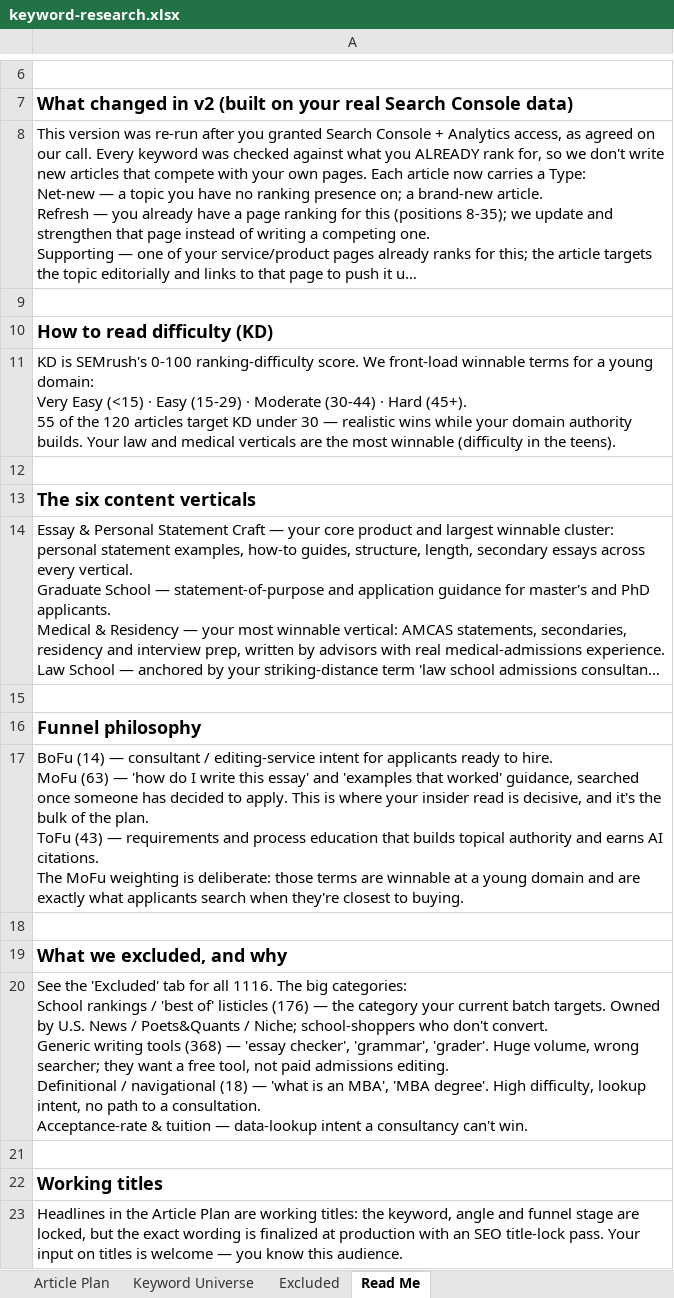
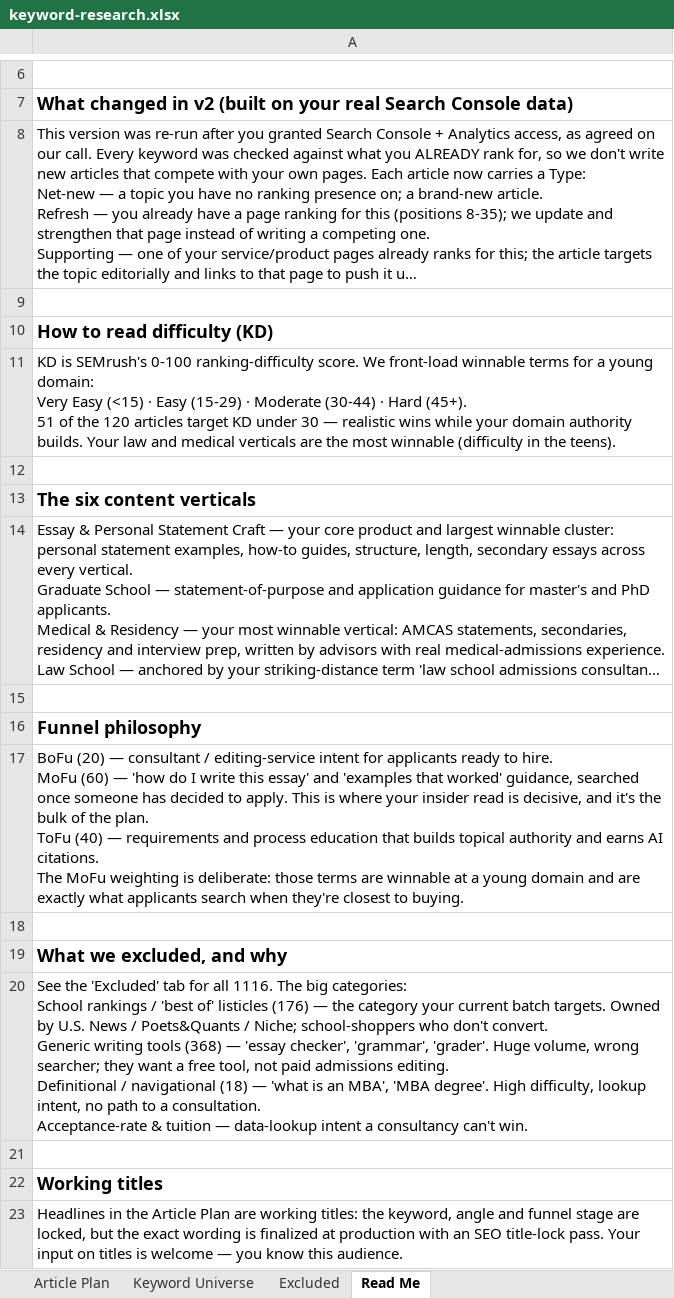
Before and after one commit to jonestj-boop/decks, an Excel workbook: decks/exceptional-grad/keyword-research.xlsx, sheet Read Me, drawn as a sheet; only a part is shown, gaps mark what is left out; long unchanged cells end in …; values as stored, in another font and other column widths than the file's, no borders; ↵ is a line break in a cell; the diff names each change by its address in the sheet, - before the commit and + after, or states it on an @@ line.

```diff
--- a/decks/exceptional-grad/keyword-research.xlsx (sheet Read Me)
+++ b/decks/exceptional-grad/keyword-research.xlsx (sheet Read Me)
-A11: …Hard (45+). ↵ 55 of the…
+A11: …Hard (45+). ↵ 51 of the…
-A17: BoFu (14) — consultant / editing-service intent for applicants ready to hire. ↵ MoFu (63) — 'how do I write this essay' and 'examples that worked' guidance, searched once someone has decided to apply. This is where your insider read is decisive, and it's the bulk of the plan. ↵ ToFu (43) — requirements…
+A17: BoFu (20) — consultant / editing-service intent for applicants ready to hire. ↵ MoFu (60) — 'how do I write this essay' and 'examples that worked' guidance, searched once someone has decided to apply. This is where your insider read is decisive, and it's the bulk of the plan. ↵ ToFu (40) — requirements…
```
Also changed, not shown: sheet Article Plan, sheet Keyword Universe.
